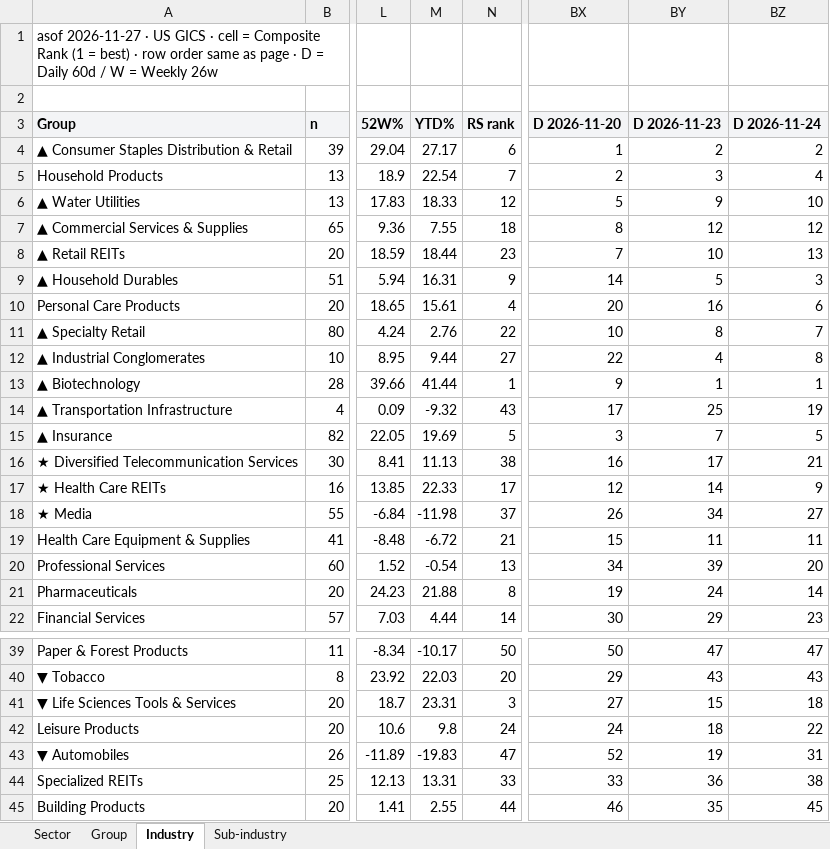
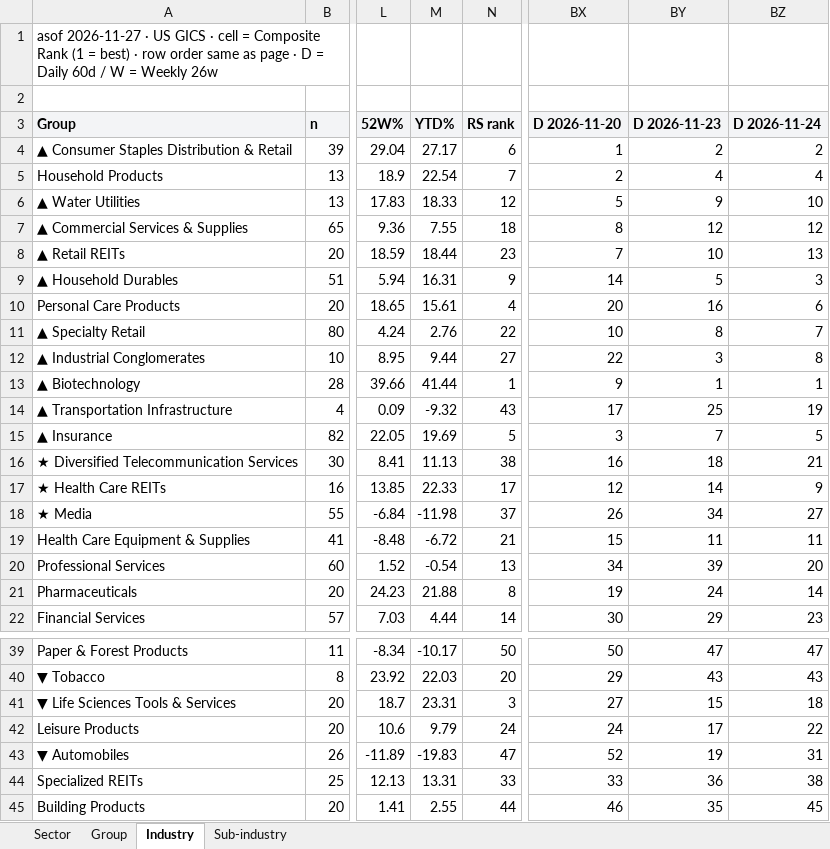
Before and after one commit to jibom/stage-site-pages, an Excel workbook: heatmap_US.xlsx, sheet Industry, drawn as a sheet; only a part is shown, gaps mark what is left out; values as stored, in another font and other column widths than the file's, no borders; the diff names each change by its address in the sheet, - before the commit and + after, or states it on an @@ line.

```diff
--- a/heatmap_US.xlsx (sheet Industry)
+++ b/heatmap_US.xlsx (sheet Industry)
-BY5 (D 2026-11-23): 3
+BY5 (D 2026-11-23): 4
-BY12 (D 2026-11-23): 4
+BY12 (D 2026-11-23): 3
-BY16 (D 2026-11-23): 17
+BY16 (D 2026-11-23): 18
-M42 (YTD%): 9.8
+M42 (YTD%): 9.79
-BY42 (D 2026-11-23): 18
+BY42 (D 2026-11-23): 17
```
Also changed, not shown: sheet Sub-industry, 4 other files.
